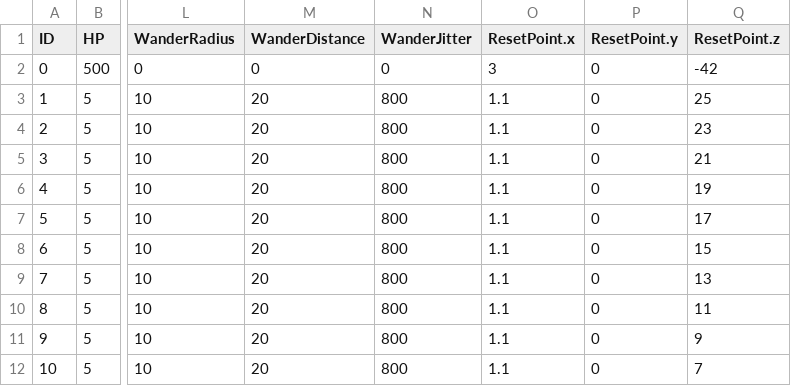
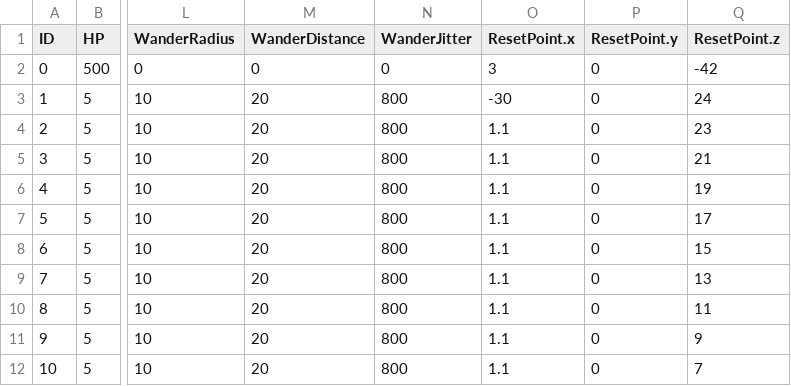
Before and after one commit to aleidi/3DTank, a CSV file: Project/3D_Tank/3D_Tank/Resource/Configuration/AIConfig.csv, drawn as a sheet; only a part is shown, gaps mark what is left out; the diff names each change by its address in the sheet, - before the commit and + after, or states it on an @@ line.

```diff
--- a/Project/3D_Tank/3D_Tank/Resource/Configuration/AIConfig.csv
+++ b/Project/3D_Tank/3D_Tank/Resource/Configuration/AIConfig.csv
-O3 (ResetPoint.x): 1.1
+O3 (ResetPoint.x): -30
-Q3 (ResetPoint.z): 25
+Q3 (ResetPoint.z): 24
```
Also changed, not shown: 5 other files.
